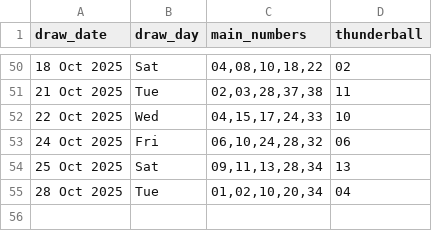
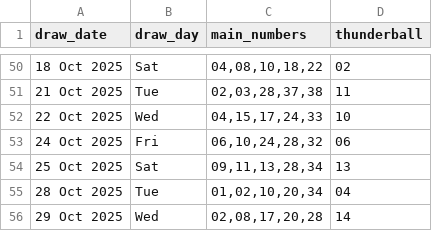
Before and after one commit to Kwill3/lottery_historical_data, a CSV file: data/derived-csv/thunderball.csv, drawn as a sheet; only a part is shown, gaps mark what is left out.

```diff
--- a/data/derived-csv/thunderball.csv
+++ b/data/derived-csv/thunderball.csv
@@ -55 +55,2 @@ draw_date,draw_day,main_numbers,thunderball
 28 Oct 2025,Tue,"01,02,10,20,34",04
+29 Oct 2025,Wed,"02,08,17,20,28",14
```
Also changed, not shown: data/derived-csv/lotto.csv.
